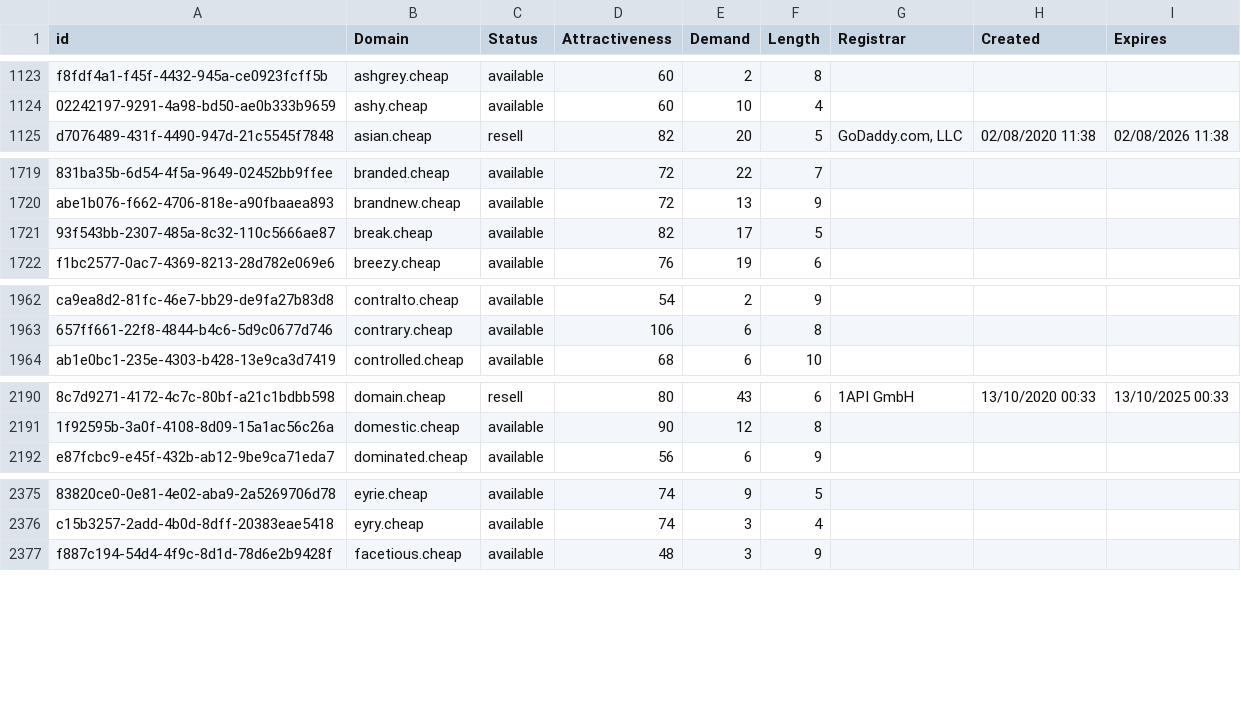
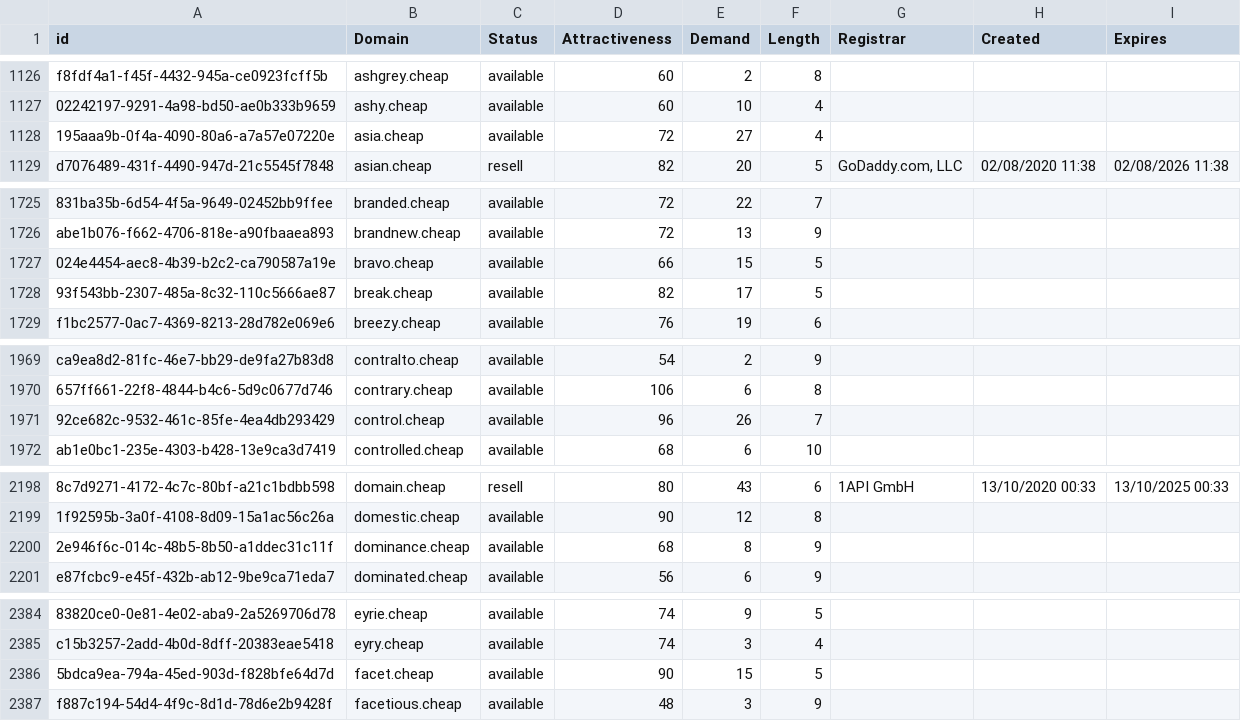
Before and after one commit to UniqueDomains/cheap-oneword-domains, a CSV file: cheap.csv, drawn as a sheet; only a part is shown, gaps mark what is left out; the diff covers the shown part only; the diff names each change by its address in the sheet, - before the commit and + after, or states it on an @@ line.

```diff
--- a/cheap.csv
+++ b/cheap.csv
+row 1128: 195aaa9b-0f4a-4090-80a6-a7a57e07220e | asia.cheap | available | 72 | 27 | 4
+row 1727: 024e4454-aec8-4b39-b2c2-ca790587a19e | bravo.cheap | available | 66 | 15 | 5
+row 1971: 92ce682c-9532-461c-85fe-4ea4db293429 | control.cheap | available | 96 | 26 | 7
+row 2200: 2e946f6c-014c-48b5-8b50-a1ddec31c11f | dominance.cheap | available | 68 | 8 | 9
+row 2386: 5bdca9ea-794a-45ed-903d-f828bfe64d7d | facet.cheap | available | 90 | 15 | 5
```
Also changed, not shown: 11 added rows, 2 removed rows and 32 edited cells elsewhere in this file, 2 other files.
